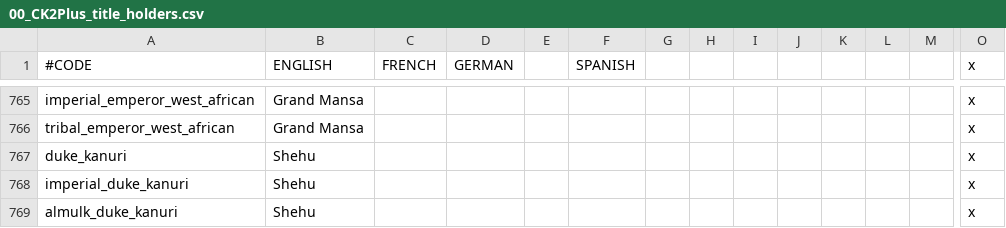
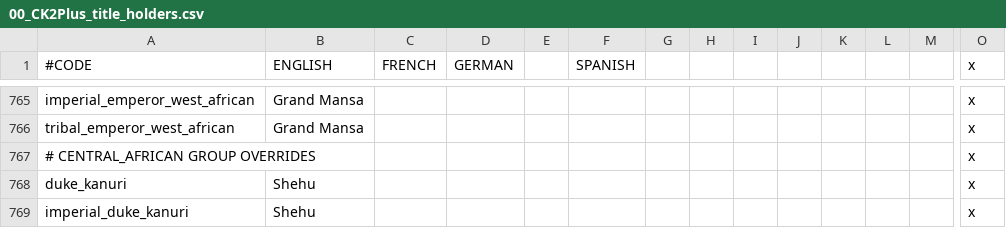
Before and after one commit to ck2plus/CK2Plus, a CSV file: CK2Plus/localisation/00_CK2Plus_title_holders.csv, drawn as a sheet; only a part is shown, gaps mark what is left out; the shorter side is filled out with more unchanged rows; rows hold the shown columns only; the diff names each change by its address in the sheet, - before the commit and + after, or states it on an @@ line.

Commit message:
TWEAK: Central_africa local overrides

```diff
--- a/CK2Plus/localisation/00_CK2Plus_title_holders.csv
+++ b/CK2Plus/localisation/00_CK2Plus_title_holders.csv
+row 767: # CENTRAL_AFRICAN GROUP OVERRIDES |  |  |  |  |  |  |  |  |  |  |  |  | x
```
